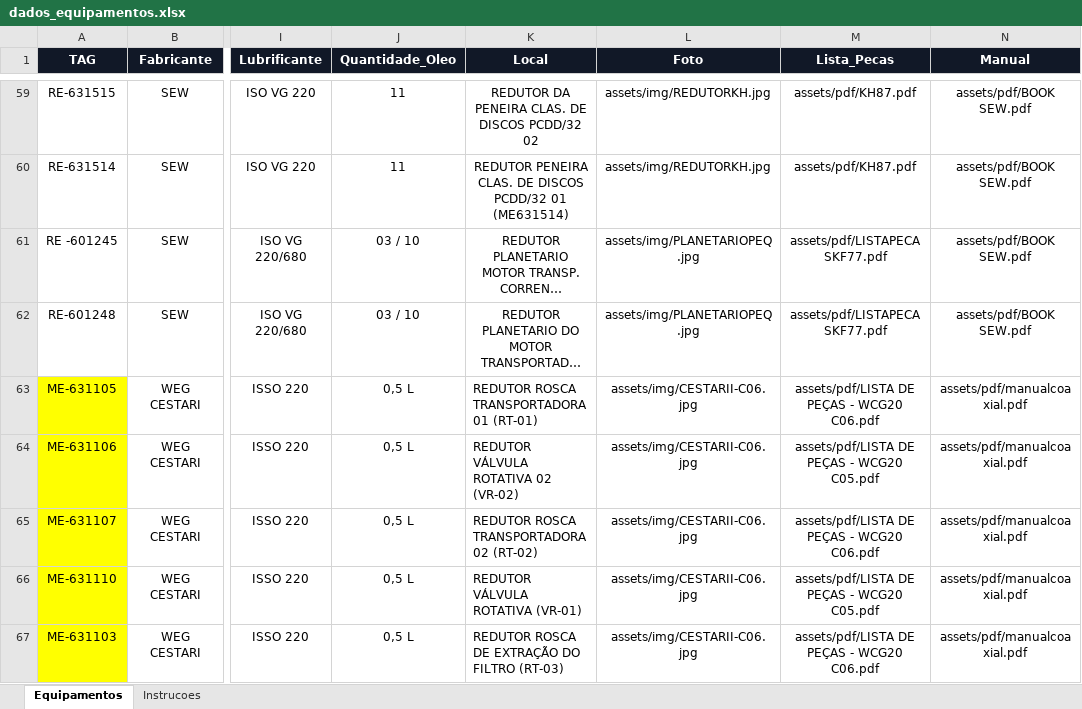
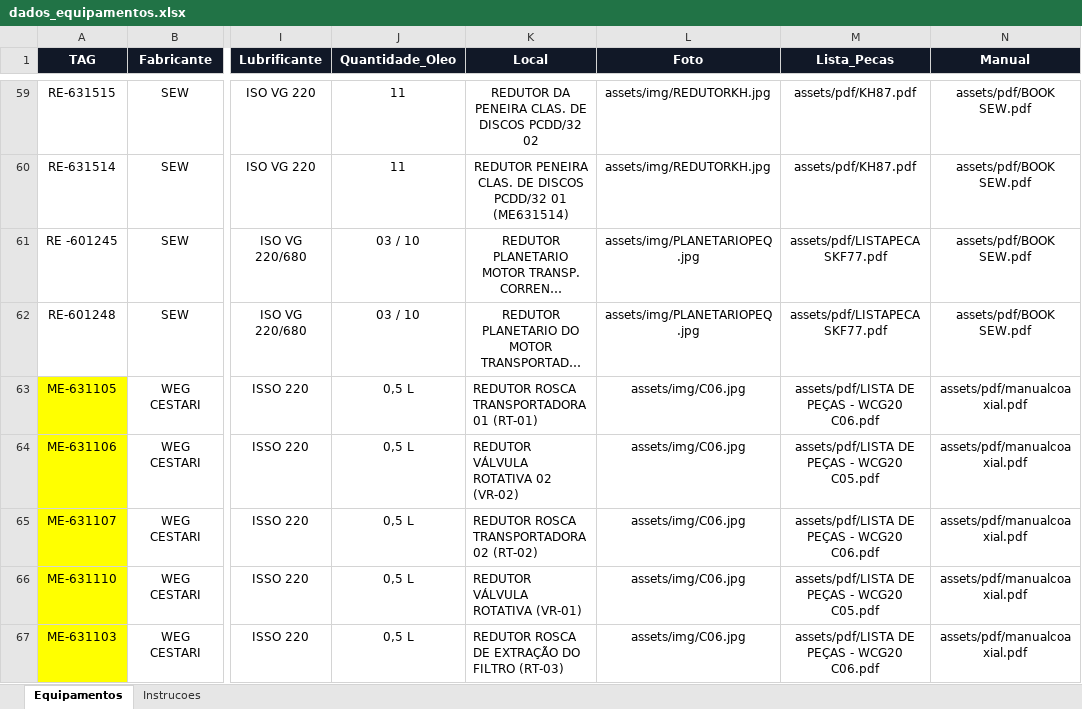
Before and after one commit to goldredutoresinpasa-web/DATABOOK-INPASA, an Excel workbook: dados_equipamentos.xlsx, sheet Equipamentos, drawn as a sheet; only a part is shown, gaps mark what is left out; long unchanged cells end in …; values as stored, in another font and other column widths than the file's, no borders; conditional formats and table styles not drawn; the diff names each change by its address in the sheet, - before the commit and + after, or states it on an @@ line.

Commit message:
Add files via upload

```diff
--- a/dados_equipamentos.xlsx (sheet Equipamentos)
+++ b/dados_equipamentos.xlsx (sheet Equipamentos)
-L63:L67 (Foto): assets/img/CESTARII-C06.jpg
+L63:L67 (Foto): assets/img/C06.jpg
```
